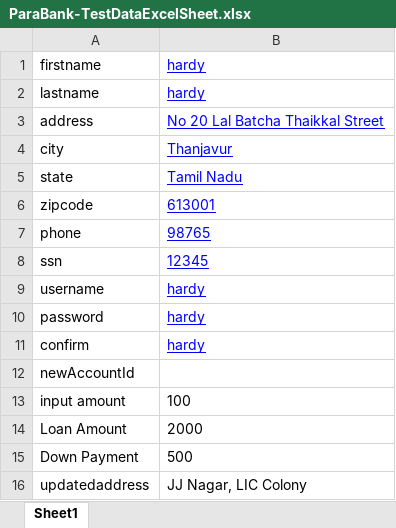
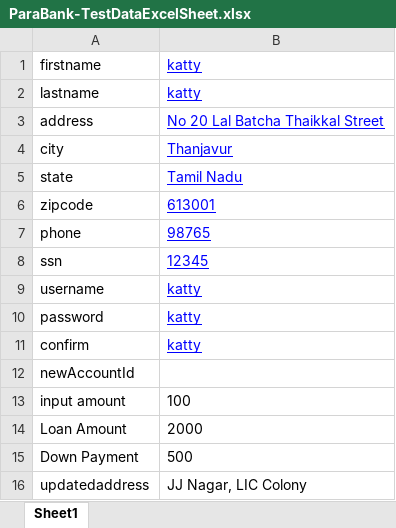
Before and after one commit to BasithRaja/ParaBank-Automation-Framework, an Excel workbook: ParaBankAutomationFramework/target/classes/ParaBank-TestData/ParaBank-TestDataExcelSheet.xlsx, sheet Sheet1, drawn as a sheet; values as stored, in another font and other column widths than the file's, no borders; the diff names each change by its address in the sheet, - before the commit and + after, or states it on an @@ line.

```diff
--- a/ParaBankAutomationFramework/target/classes/ParaBank-TestData/ParaBank-TestDataExcelSheet.xlsx (sheet Sheet1)
+++ b/ParaBankAutomationFramework/target/classes/ParaBank-TestData/ParaBank-TestDataExcelSheet.xlsx (sheet Sheet1)
-B1:B2: hardy
+B1:B2: katty
-B9:B11: hardy
+B9:B11: katty
```
Also changed, not shown: ParaBankAutomationFramework/src/main/java/ParaBank-TestData/ParaBank-TestDataExcelSheet.xlsx, 4 other files.
